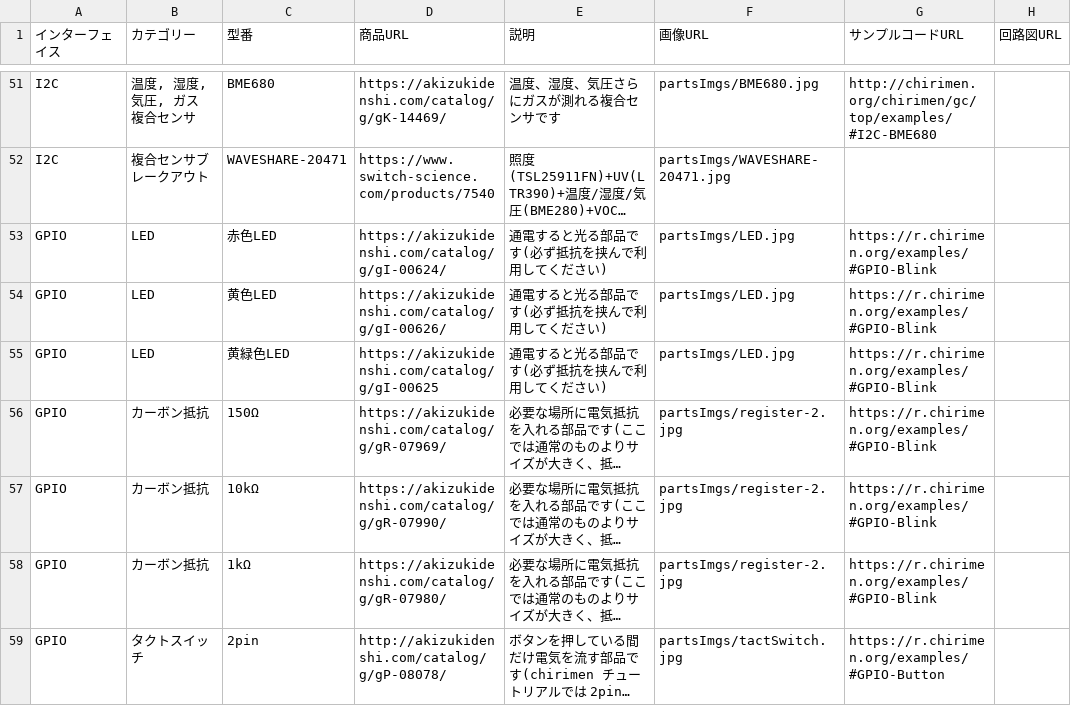
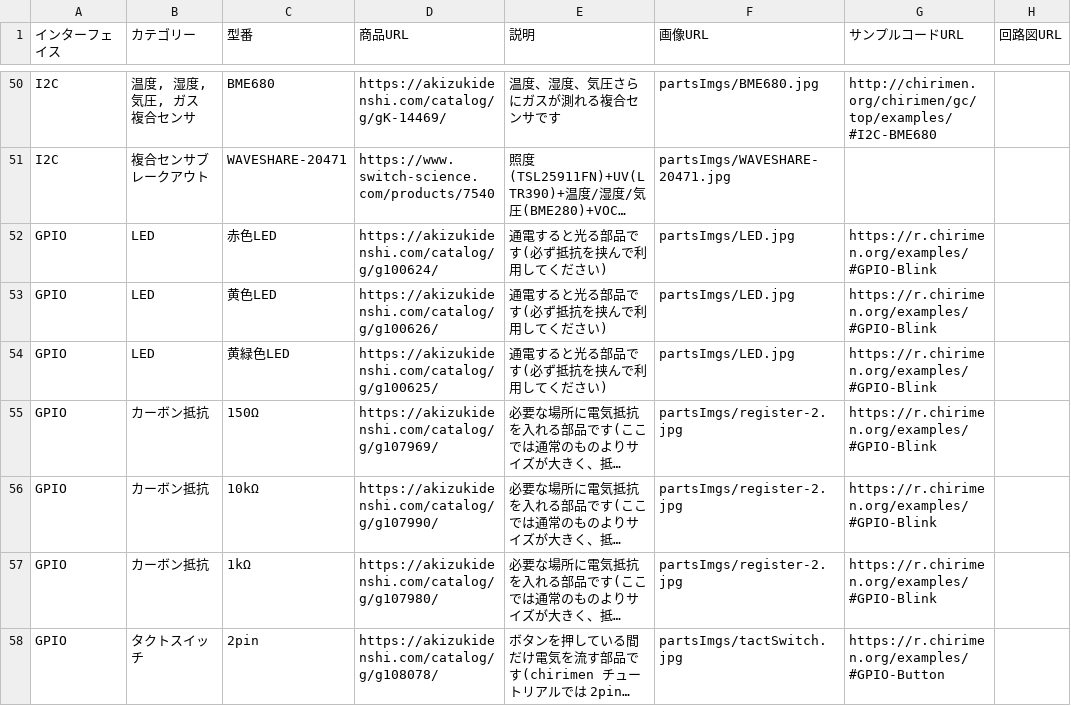
Before and after one commit to chirimen-oh/chirimen.org, a CSV file: _data/partslist.csv, drawn as a sheet; only a part is shown, gaps mark what is left out; long unchanged cells end in …; addresses are those after the commit; the diff covers the shown part only; the diff names each change by its address in the sheet, - before the commit and + after, or states it on an @@ line.

```diff
--- a/_data/partslist.csv
+++ b/_data/partslist.csv
-D52 (商品URL): https://akizukidenshi.com/catalog/g/gI-00624/
+D52 (商品URL): https://akizukidenshi.com/catalog/g/g100624/
-D53 (商品URL): https://akizukidenshi.com/catalog/g/gI-00626/
+D53 (商品URL): https://akizukidenshi.com/catalog/g/g100626/
-D54 (商品URL): https://akizukidenshi.com/catalog/g/gI-00625
+D54 (商品URL): https://akizukidenshi.com/catalog/g/g100625/
-D55 (商品URL): https://akizukidenshi.com/catalog/g/gR-07969/
+D55 (商品URL): https://akizukidenshi.com/catalog/g/g107969/
-D56 (商品URL): https://akizukidenshi.com/catalog/g/gR-07990/
+D56 (商品URL): https://akizukidenshi.com/catalog/g/g107990/
-D57 (商品URL): https://akizukidenshi.com/catalog/g/gR-07980/
+D57 (商品URL): https://akizukidenshi.com/catalog/g/g107980/
-D58 (商品URL): http://akizukidenshi.com/catalog/g/gP-08078/
+D58 (商品URL): https://akizukidenshi.com/catalog/g/g108078/
```
Also changed, not shown: 3 added rows, 1 removed row and 17 edited cells elsewhere in this file, 3 other files.
